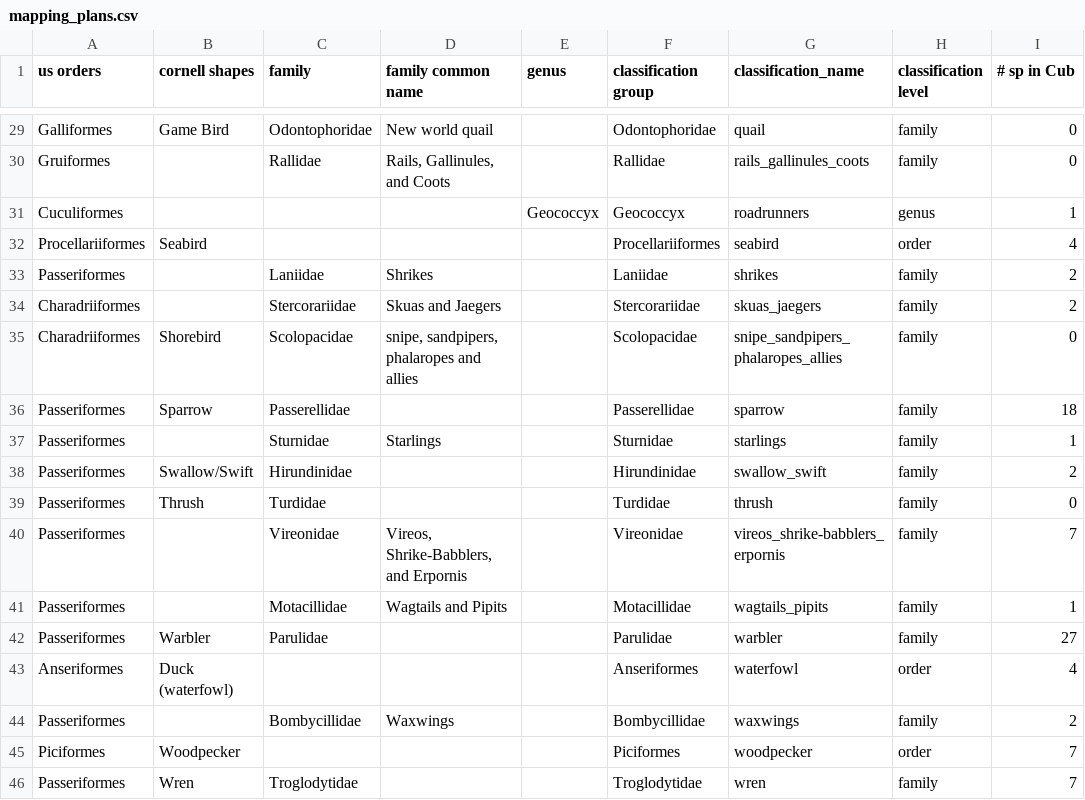
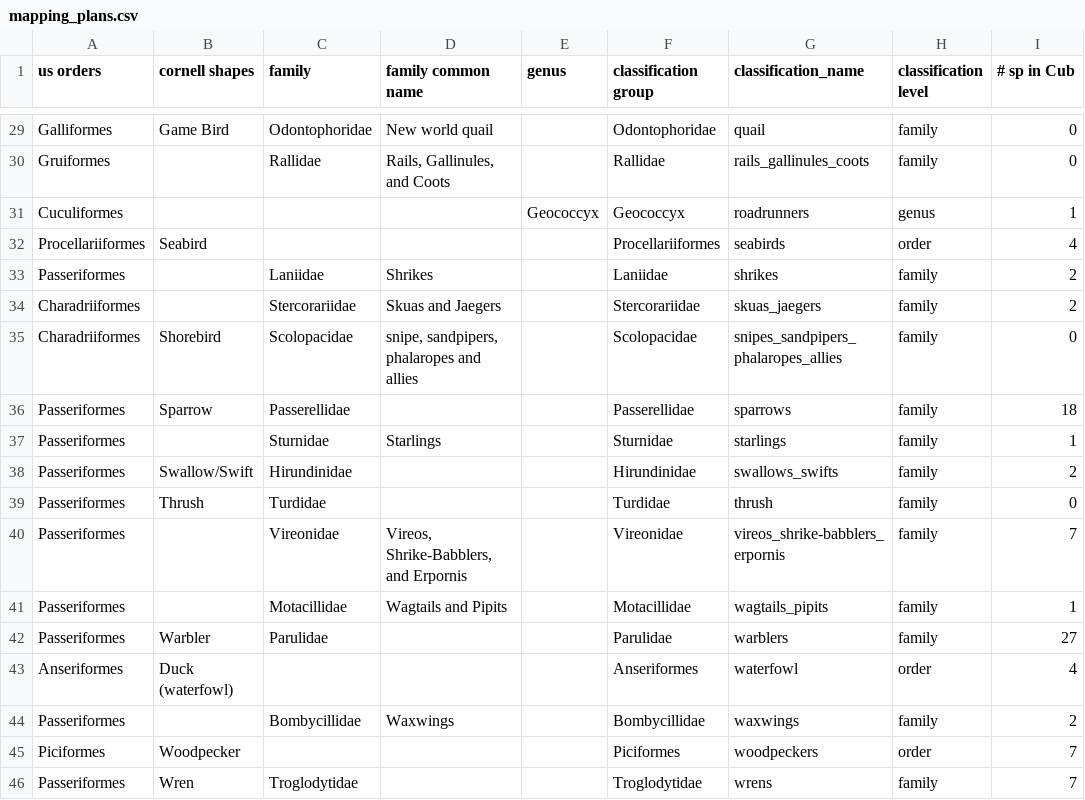
Before and after one commit to kick-ass-coders/more-birds, a CSV file: sandbox/mapping_plans.csv, drawn as a sheet; only a part is shown, gaps mark what is left out.

```diff
--- a/sandbox/mapping_plans.csv
+++ b/sandbox/mapping_plans.csv
@@ -31,9 +31,9 @@ Gruiformes,,Rallidae,"Rails, Gallinules, and Coots",,Rallidae,rails_gallinules_c
 Cuculiformes,,,,Geococcyx,Geococcyx,roadrunners,genus,1
-Procellariiformes,Seabird,,,,Procellariiformes,seabird,order,4
+Procellariiformes,Seabird,,,,Procellariiformes,seabirds,order,4
 Passeriformes,,Laniidae,Shrikes,,Laniidae,shrikes,family,2
 Charadriiformes,,Stercorariidae,Skuas and Jaegers,,Stercorariidae,skuas_jaegers,family,2
-Charadriiformes,Shorebird,Scolopacidae,"snipe, sandpipers, phalaropes and allies",,Scolopacidae,snipe_sandpipers_phalaropes_allies,family,0
-Passeriformes,Sparrow,Passerellidae,,,Passerellidae,sparrow,family,18
+Charadriiformes,Shorebird,Scolopacidae,"snipe, sandpipers, phalaropes and allies",,Scolopacidae,snipes_sandpipers_phalaropes_allies,family,0
+Passeriformes,Sparrow,Passerellidae,,,Passerellidae,sparrows,family,18
 Passeriformes,,Sturnidae,Starlings,,Sturnidae,starlings,family,1
-Passeriformes,Swallow/Swift,Hirundinidae,,,Hirundinidae,swallow_swift,family,2
+Passeriformes,Swallow/Swift,Hirundinidae,,,Hirundinidae,swallows_swifts,family,2
 Passeriformes,Thrush,Turdidae,,,Turdidae,thrush,family,0
@@ -41,6 +41,6 @@ Passeriformes,,Vireonidae,"Vireos, Shrike-Babblers, and Erpornis",,Vireonidae,vi
 Passeriformes,,Motacillidae,Wagtails and Pipits,,Motacillidae,wagtails_pipits,family,1
-Passeriformes,Warbler,Parulidae,,,Parulidae,warbler,family,27
+Passeriformes,Warbler,Parulidae,,,Parulidae,warblers,family,27
 Anseriformes,Duck (waterfowl),,,,Anseriformes,waterfowl,order,4
 Passeriformes,,Bombycillidae,Waxwings,,Bombycillidae,waxwings,family,2
-Piciformes,Woodpecker,,,,Piciformes,woodpecker,order,7
-Passeriformes,Wren,Troglodytidae,,,Troglodytidae,wren,family,7
+Piciformes,Woodpecker,,,,Piciformes,woodpeckers,order,7
+Passeriformes,Wren,Troglodytidae,,,Troglodytidae,wrens,family,7
```
Also changed, not shown: 11 other files.
